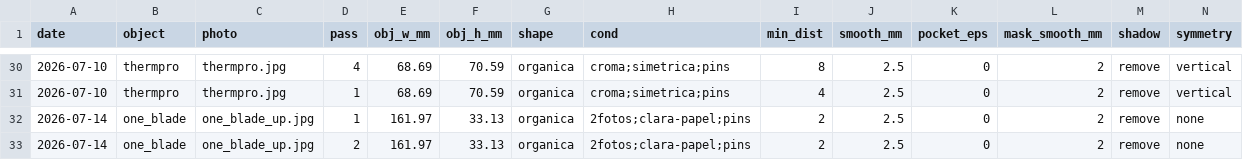
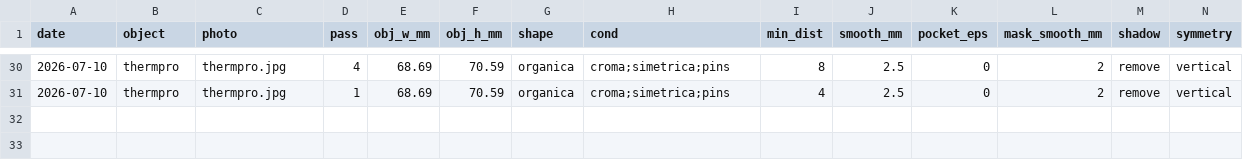
Before and after one commit to netolopes27/PtoO, a TSV file: .claude/skills/ptoo/runs.tsv, drawn as a sheet; only a part is shown, gaps mark what is left out; rows hold the shown columns only; the diff names each change by its address in the sheet, - before the commit and + after, or states it on an @@ line.

```diff
--- a/.claude/skills/ptoo/runs.tsv
+++ b/.claude/skills/ptoo/runs.tsv
-row 32: 2026-07-14 | one_blade | one_blade_up.jpg | 1 | 161.97 | 33.13 | organica | 2fotos;clara-papel;pins | 2 | 2.5 | 0 | 2 | remove | none
-row 33: 2026-07-14 | one_blade | one_blade_up.jpg | 2 | 161.97 | 33.13 | organica | 2fotos;clara-papel;pins | 2 | 2.5 | 0 | 2 | remove | none
```
Also changed, not shown: 3 other files.
